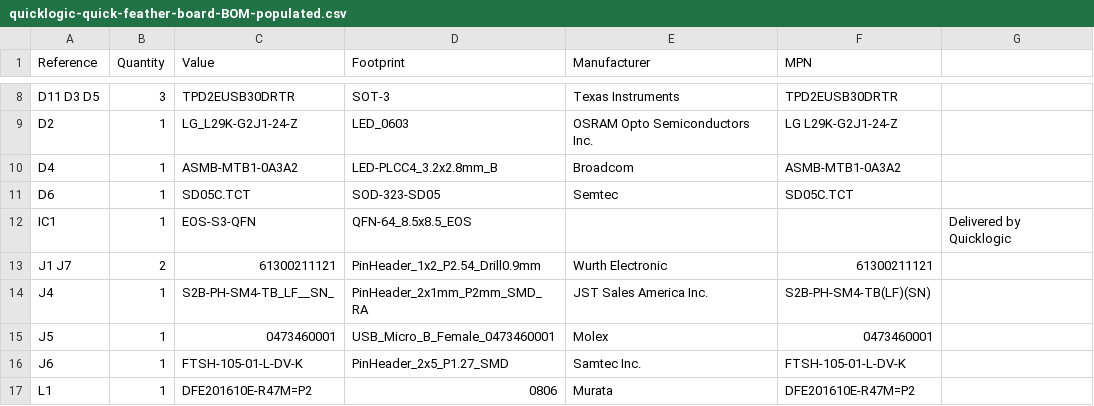
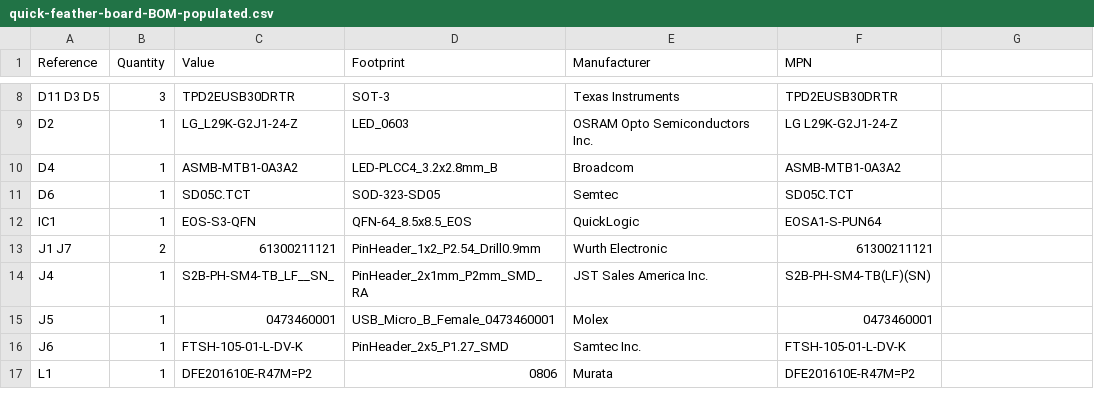
Before and after one commit to antmicro/quickfeather-dev-board, a CSV file: fab/quick-feather-board-BOM-populated.csv (was fab/quicklogic-quick-feather-board-BOM-populated.csv), drawn as a sheet; only a part is shown, gaps mark what is left out.

```diff
--- a/fab/quicklogic-quick-feather-board-BOM-populated.csv
+++ b/fab/quick-feather-board-BOM-populated.csv
@@ -11,3 +11,3 @@ D4,1,ASMB-MTB1-0A3A2,LED-PLCC4_3.2x2.8mm_B,Broadcom,ASMB-MTB1-0A3A2,
 D6,1,SD05C.TCT,SOD-323-SD05,Semtec,SD05C.TCT,
-IC1,1,EOS-S3-QFN,QFN-64_8.5x8.5_EOS,,,Delivered by Quicklogic
+IC1,1,EOS-S3-QFN,QFN-64_8.5x8.5_EOS,QuickLogic,EOSA1-S-PUN64,
 J1 J7,2,61300211121,PinHeader_1x2_P2.54_Drill0.9mm,Wurth Electronic,61300211121,
```
Also changed, not shown: 22 other files.
